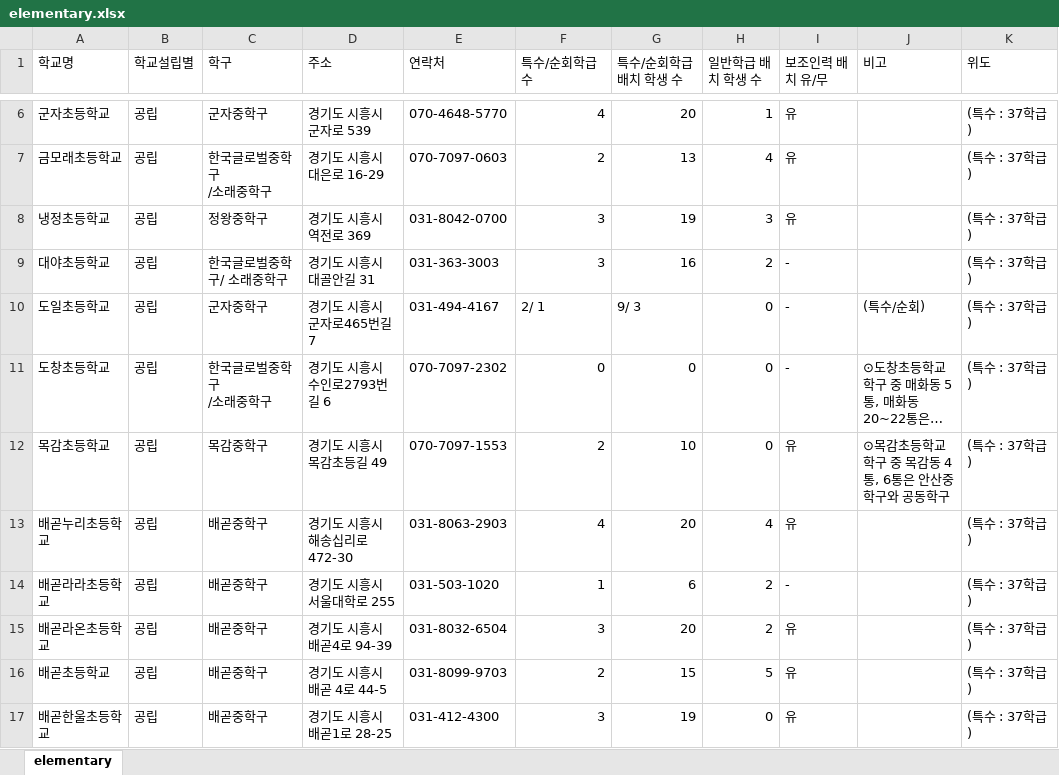
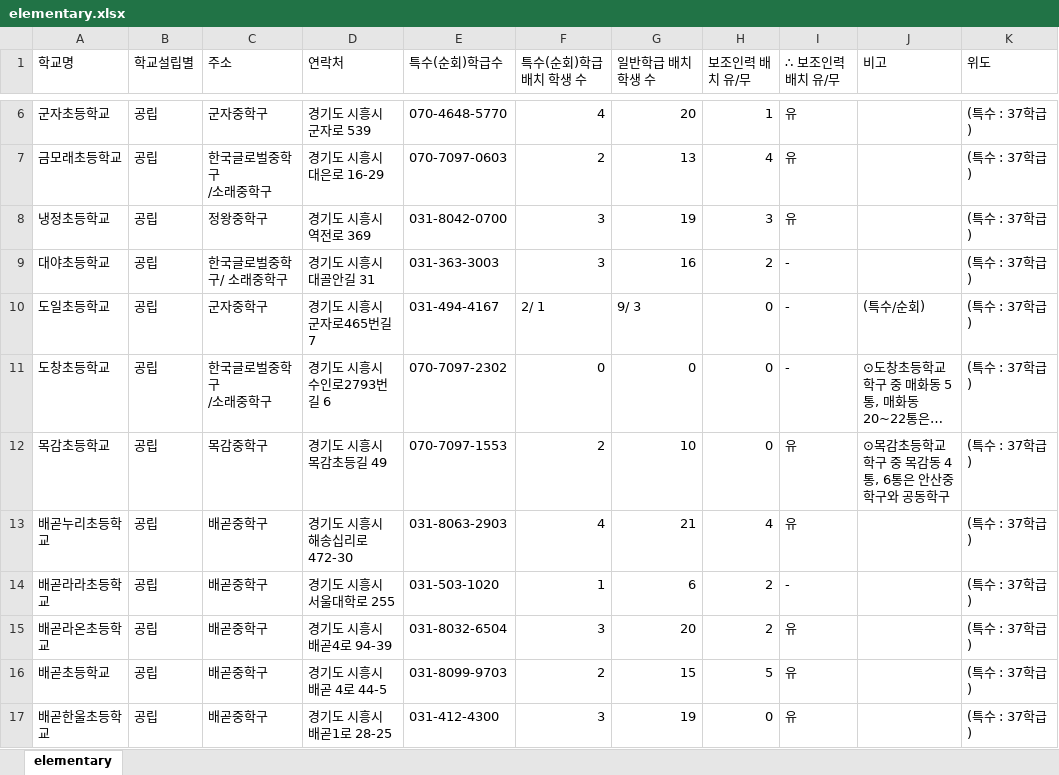
Before and after one commit to shiheungEC/shiheungec.github.io, an Excel workbook: data/elementary.xlsx, sheet elementary, drawn as a sheet; only a part is shown, gaps mark what is left out; long unchanged cells end in …; values as stored, in another font and other column widths than the file's, no cell formats; the diff covers the shown part only; the diff names each change by its address in the sheet, - before the commit and + after, or states it on an @@ line.

```diff
--- a/data/elementary.xlsx (sheet elementary)
+++ b/data/elementary.xlsx (sheet elementary)
-C1: 학구
+C1: 주소
-D1: 주소
+D1: 연락처
-E1: 연락처
+E1: 특수(순회)학급수
-F1: 특수/순회학급수
+F1: 특수(순회)학급 배치 학생 수
-G1: 특수/순회학급 배치 학생 수
+G1: 일반학급 배치 학생 수
-H1: 일반학급 배치 학생 수
+H1: 보조인력 배치 유/무
-I1: 보조인력 배치 유/무
+I1: ∴ 보조인력 배치 유/무
-G13 (일반학급 배치 학생 수): 20
+G13 (일반학급 배치 학생 수): 21
```
Also changed, not shown: 9 edited cells elsewhere in this sheet, cell formats, formulas that keep their value, data/art.xlsx, data/high.xlsx, 8 other files.
